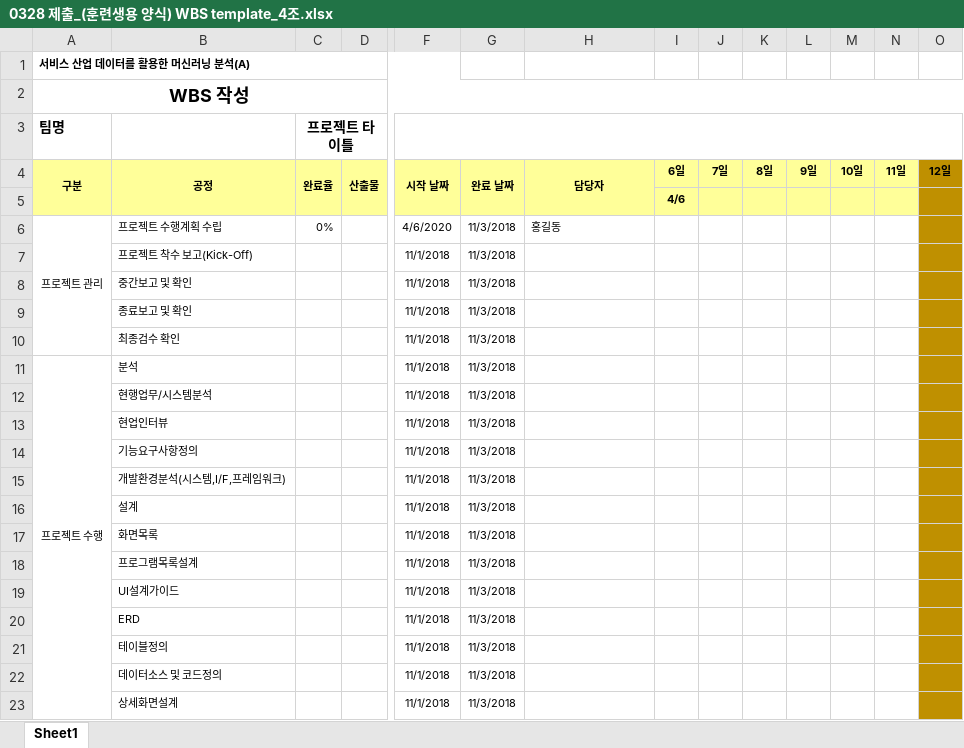
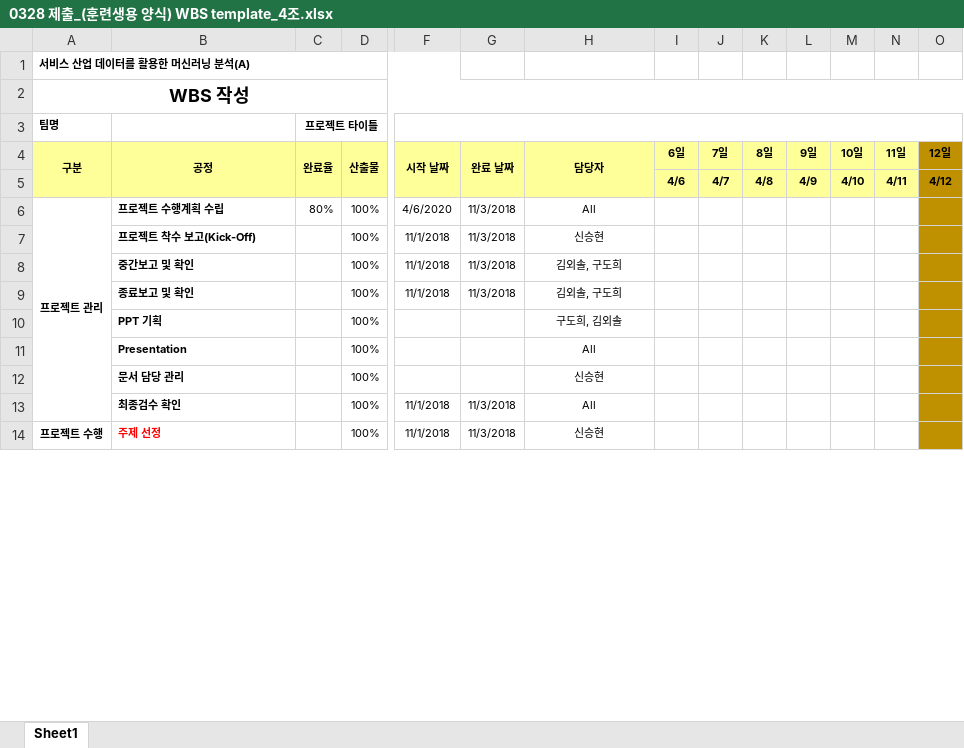
Before and after one commit to seunghyunshin111/Marketing_Analysis_project, an Excel workbook: Final_제출/0328 제출_(훈련생용 양식) WBS template_4조.xlsx, sheet Sheet1, drawn as a sheet; only a part is shown, gaps mark what is left out; values as stored, in another font and other column widths than the file's, no borders; removed rows and columns are numbered as before the commit, all else as after; rows hold the shown columns only; the diff covers the shown part only; the diff names each change by its address in the sheet, - before the commit and + after, or states it on an @@ line.

```diff
--- a/Final_제출/0328 제출_(훈련생용 양식) WBS template_4조.xlsx (sheet Sheet1)
+++ b/Final_제출/0328 제출_(훈련생용 양식) WBS template_4조.xlsx (sheet Sheet1)
@@ A3 text size: smaller @@
@@ C3 text size: smaller @@
-row 5:  |  |  |  |  |  |  | 4/6
+row 5:  |  |  |  |  |  |  | 4/6 | 4/7 | 4/8 | 4/9 | 4/10 | 4/11 | 4/12
-A6:B6 bold: off
+A6:B6 bold: on
-C6 (완료율): 0%
+C6 (완료율): 80%
-D6:D9 (산출물): (empty)
+D6:D9 (산출물): 100%
-H6 (담당자): 홍길동
+H6 (담당자): All
-H6 alignment: left
+H6 alignment: center
-B7:B9 bold: off
+B7:B9 bold: on
-H7 (담당자): (empty)
+H7 (담당자): 신승현
-H8:H9 (담당자): (empty)
+H8:H9 (담당자): 김외솔, 구도희
+row 10:  | PPT 기획 |  | 100% |  |  | 구도희, 김외솔
+row 11:  | Presentation |  | 100% |  |  | All
+row 12:  | 문서 담당 관리 |  | 100% |  |  | 신승현
-B13 bold: off
+B13 bold: on
-D13:D14 (산출물): (empty)
+D13:D14 (산출물): 100%
-H13 (담당자): (empty)
+H13 (담당자): All
-A14:B14 bold: off
+A14:B14 bold: on
-B14 (공정): 분석
+B14 (공정): 주제 선정
-B14 text colour: black
+B14 text colour: #FF0000
-H14 (담당자): (empty)
+H14 (담당자): 신승현
-row 12:  | 현행업무/시스템분석 |  |  | 11/1/2018 | 11/3/2018
-row 13:  | 현업인터뷰 |  |  | 11/1/2018 | 11/3/2018
-row 14:  | 기능요구사항정의 |  |  | 11/1/2018 | 11/3/2018
-row 15:  | 개발환경분석(시스템,I/F,프레임워크) |  |  | 11/1/2018 | 11/3/2018
-row 16:  | 설계 |  |  | 11/1/2018 | 11/3/2018
-row 17:  | 화면목록 |  |  | 11/1/2018 | 11/3/2018
-row 18:  | 프로그램목록설계 |  |  | 11/1/2018 | 11/3/2018
-row 19:  | UI설계가이드 |  |  | 11/1/2018 | 11/3/2018
-row 20:  | ERD |  |  | 11/1/2018 | 11/3/2018
-row 21:  | 테이블정의 |  |  | 11/1/2018 | 11/3/2018
-row 22:  | 데이터소스 및 코드정의 |  |  | 11/1/2018 | 11/3/2018
-row 23:  | 상세화면설계 |  |  | 11/1/2018 | 11/3/2018
```
Also changed, not shown: 30 added rows and 47 removed rows elsewhere in this sheet, 2 other files.
